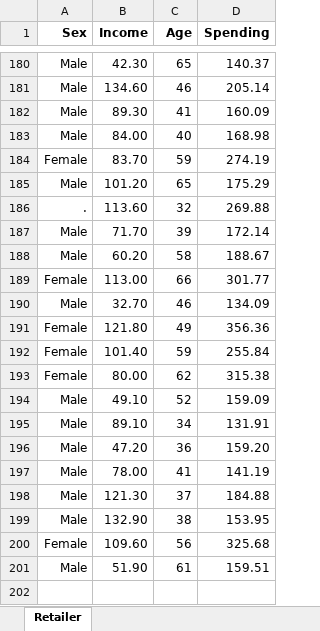
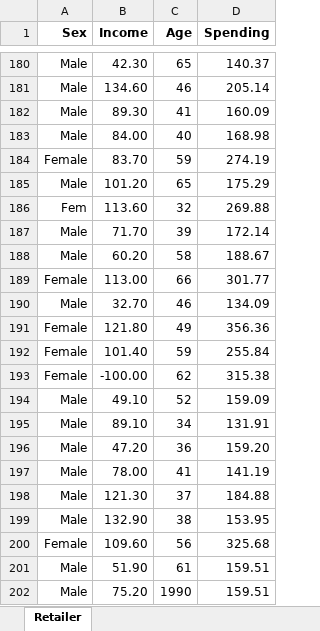
Before and after one commit to mattstern2/BUA301, an Excel workbook: Customer Spending Data.xlsx, sheet Retailer, drawn as a sheet; only a part is shown, gaps mark what is left out; values as stored, in another font and other column widths than the file's, no borders; the diff names each change by its address in the sheet, - before the commit and + after, or states it on an @@ line.

Commit message:
Add files via upload

```diff
--- a/Customer Spending Data.xlsx (sheet Retailer)
+++ b/Customer Spending Data.xlsx (sheet Retailer)
-A186 (Sex): .
+A186 (Sex): Fem
-B193 (Income): 80.00
+B193 (Income): -100.00
+row 202: Male | 75.20 | 1990 | 159.51
```
